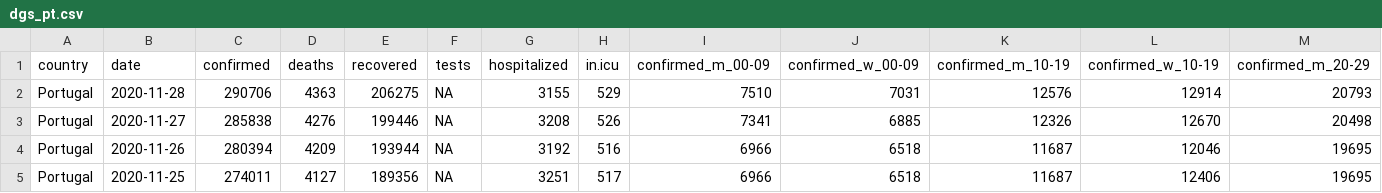
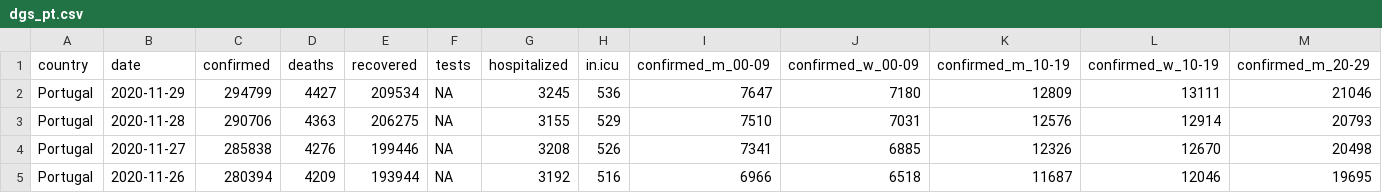
Before and after one commit to averissimo/covid19.pt.data, a CSV file: data/dgs_pt.csv, drawn as a sheet; only a part is shown; the shorter side is filled out with more unchanged rows; rows hold the shown columns only; the diff names each change by its address in the sheet, - before the commit and + after, or states it on an @@ line.

Commit message:
bind cols had to remove date first

```diff
--- a/data/dgs_pt.csv
+++ b/data/dgs_pt.csv
+row 2: Portugal | 2020-11-29 | 294799 | 4427 | 209534 | NA | 3245 | 536 | 7647 | 7180 | 12809 | 13111 | 21046
```
Also changed, not shown: data/covid19_pt.csv, 3 other files.
